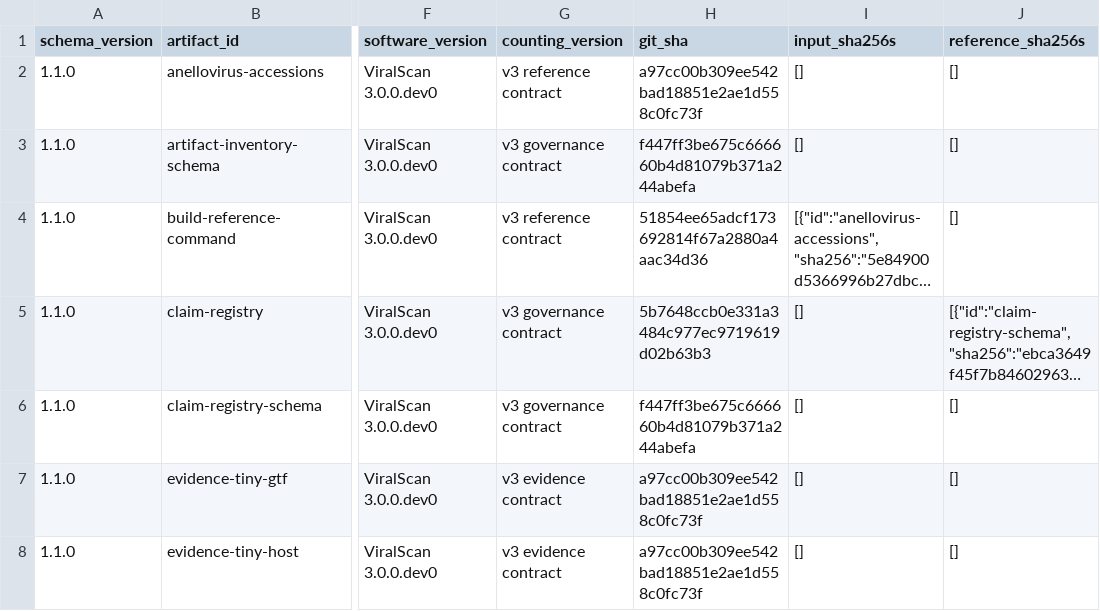
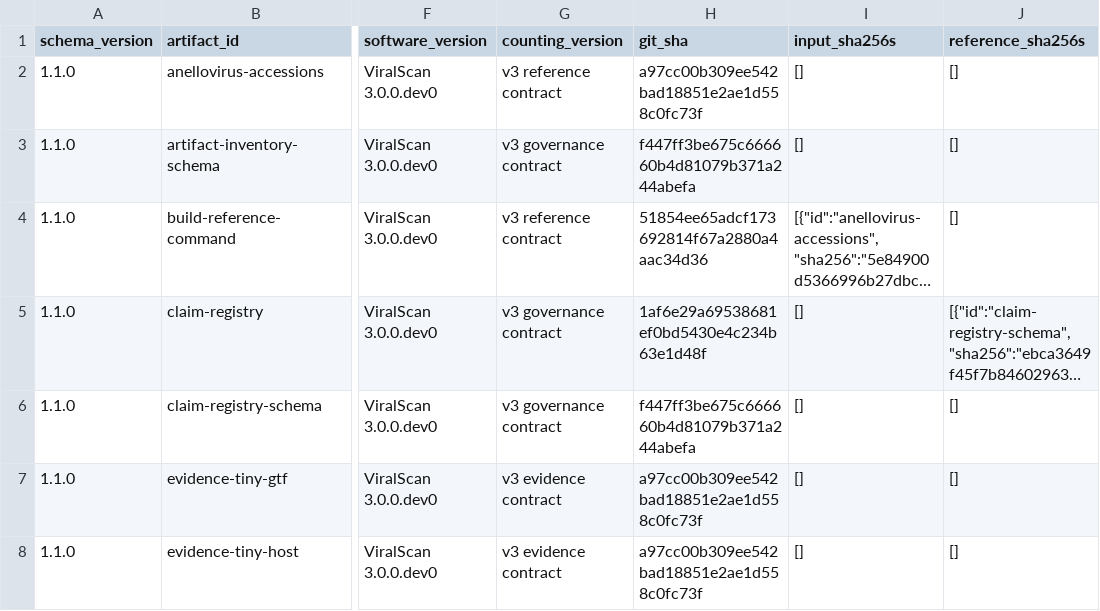
Before and after one commit to mdmanurung/ViralScan-reproducibility, a TSV file: analysis/v3_artifact_inventory.tsv, drawn as a sheet; only a part is shown, gaps mark what is left out; long unchanged cells end in …; the diff names each change by its address in the sheet, - before the commit and + after, or states it on an @@ line.

```diff
--- a/analysis/v3_artifact_inventory.tsv
+++ b/analysis/v3_artifact_inventory.tsv
-H5 (git_sha): 5b7648ccb0e331a3484c977ec9719619d02b63b3
+H5 (git_sha): 1af6e29a69538681ef0bd5430e4c234b63e1d48f
```
